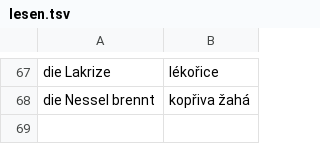
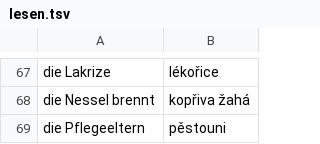
Before and after one commit to jlibovicky/practice-vocab, a TSV file: german/lesen.tsv, drawn as a sheet; only a part is shown, gaps mark what is left out.

Commit message:
slovicko

```diff
--- a/german/lesen.tsv
+++ b/german/lesen.tsv
@@ -68 +68,2 @@ die Lakrize	lékořice
 die Nessel brennt	kopřiva žahá
+die Pflegeeltern	pěstouni
```
